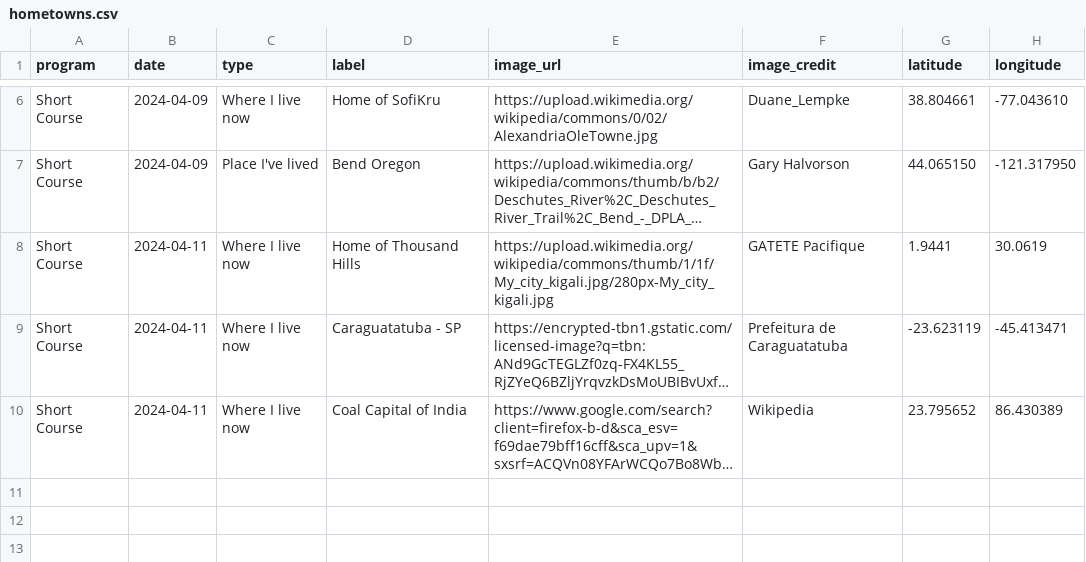
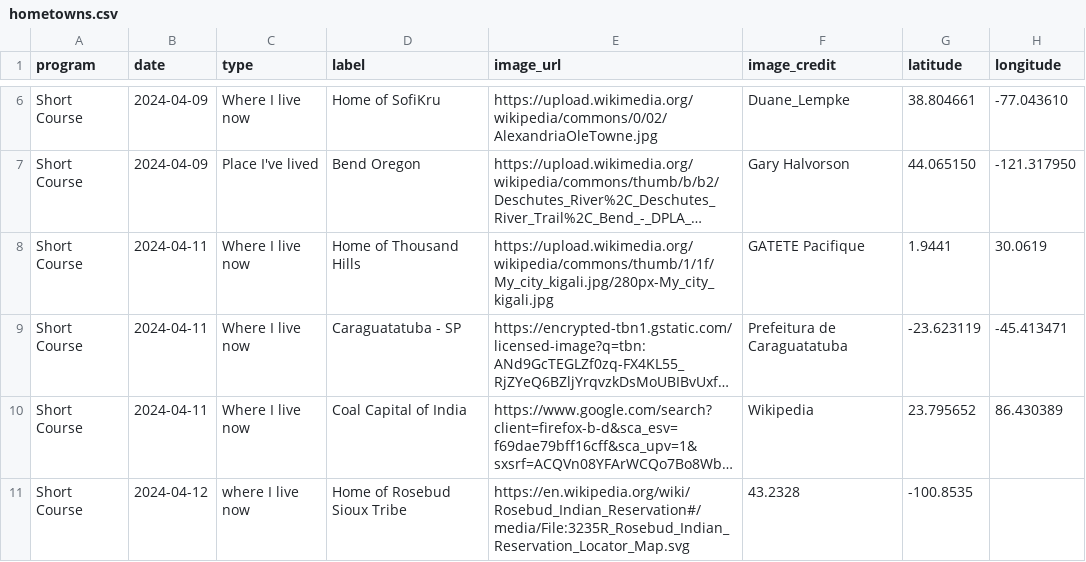
Before and after one commit to cu-esiil-edu/hometowns, a CSV file: hometowns.csv, drawn as a sheet; only a part is shown, gaps mark what is left out; long unchanged cells end in …; the diff names each change by its address in the sheet, - before the commit and + after, or states it on an @@ line.

Commit message:
William Blacksmith Added hometown

```diff
--- a/hometowns.csv
+++ b/hometowns.csv
+row 11: Short Course | 2024-04-12 | where I live now | Home of Rosebud Sioux Tribe | https://en.wikipedia.org/wiki/Rosebud_Indian_Reservation#/media/File:3235R_Rosebud_Indian_Reservation_Locator_Map.svg | 43.2328 | -100.8535
```
